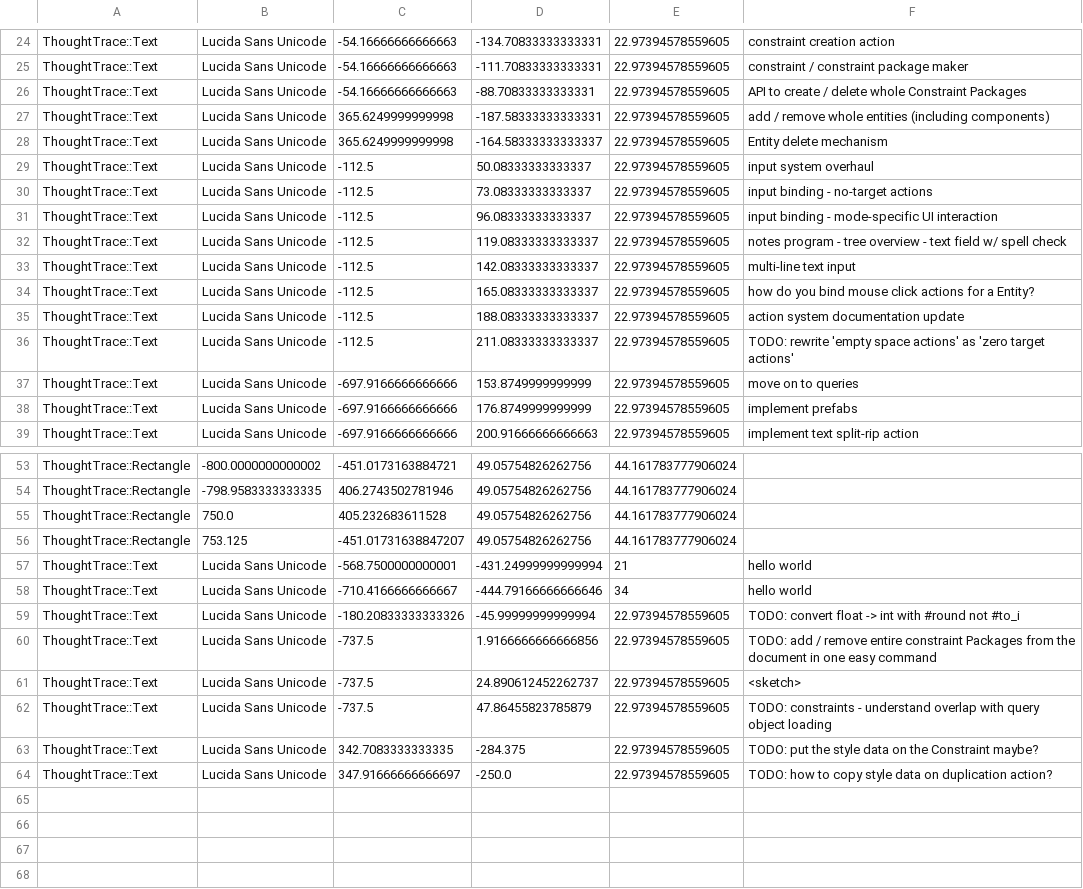
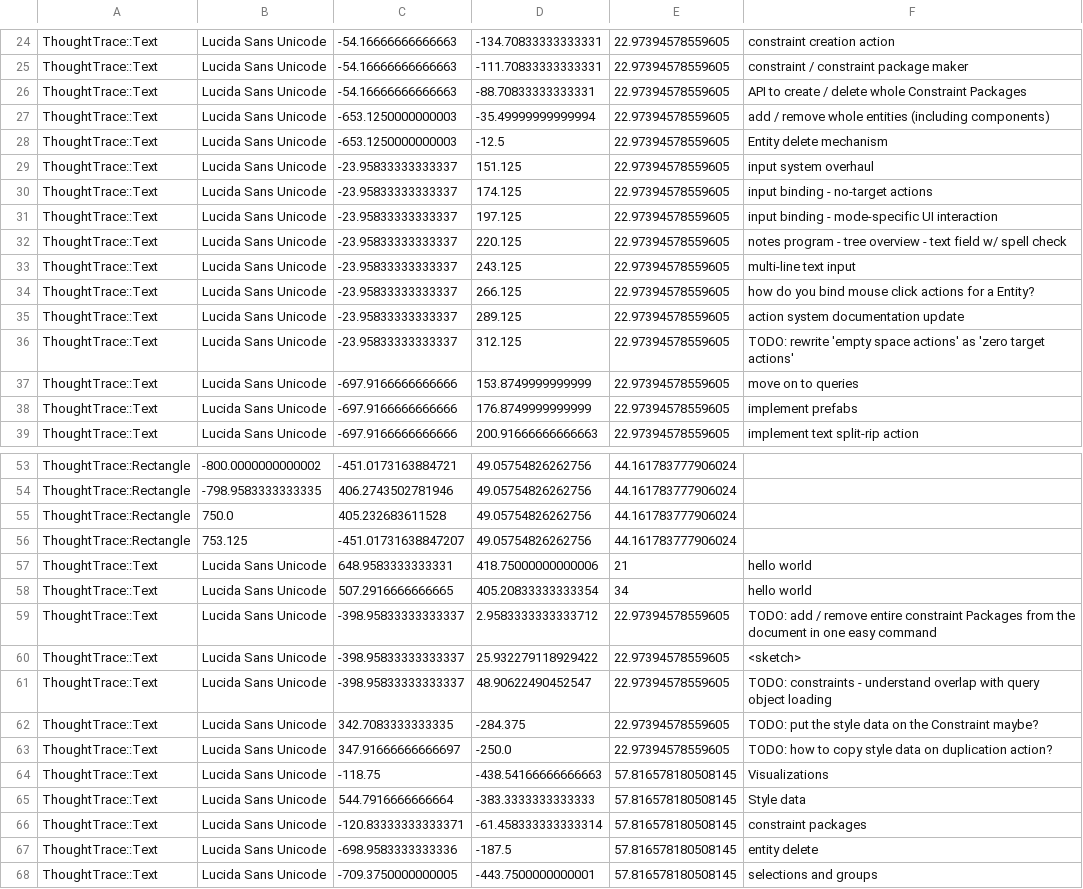
Before and after one commit to RavensKrag/ThoughtTrace, a CSV file: bin/data/todos/entities.csv, drawn as a sheet; only a part is shown, gaps mark what is left out.

```diff
--- a/bin/data/todos/entities.csv
+++ b/bin/data/todos/entities.csv
@@ -26,12 +26,12 @@ ThoughtTrace::Text,Lucida Sans Unicode,-54.16666666666663,-111.70833333333331,22
 ThoughtTrace::Text,Lucida Sans Unicode,-54.16666666666663,-88.70833333333331,22.97394578559605,API to create / delete whole Constraint Packages
-ThoughtTrace::Text,Lucida Sans Unicode,365.6249999999998,-187.58333333333331,22.97394578559605,add / remove whole entities (including components)
-ThoughtTrace::Text,Lucida Sans Unicode,365.6249999999998,-164.58333333333337,22.97394578559605,Entity delete mechanism
-ThoughtTrace::Text,Lucida Sans Unicode,-112.5,50.08333333333337,22.97394578559605,input system overhaul
-ThoughtTrace::Text,Lucida Sans Unicode,-112.5,73.08333333333337,22.97394578559605,input binding - no-target actions
-ThoughtTrace::Text,Lucida Sans Unicode,-112.5,96.08333333333337,22.97394578559605,input binding - mode-specific UI interaction
-ThoughtTrace::Text,Lucida Sans Unicode,-112.5,119.08333333333337,22.97394578559605,notes program - tree overview - text field w/ spell check
-ThoughtTrace::Text,Lucida Sans Unicode,-112.5,142.08333333333337,22.97394578559605,multi-line text input
-ThoughtTrace::Text,Lucida Sans Unicode,-112.5,165.08333333333337,22.97394578559605,how do you bind mouse click actions for a Entity?
-ThoughtTrace::Text,Lucida Sans Unicode,-112.5,188.08333333333337,22.97394578559605,action system documentation update
-ThoughtTrace::Text,Lucida Sans Unicode,-112.5,211.08333333333337,22.97394578559605,TODO: rewrite 'empty space actions' as 'zero target actions'
+ThoughtTrace::Text,Lucida Sans Unicode,-653.1250000000003,-35.49999999999994,22.97394578559605,add / remove whole entities (including components)
+ThoughtTrace::Text,Lucida Sans Unicode,-653.1250000000003,-12.5,22.97394578559605,Entity delete mechanism
+ThoughtTrace::Text,Lucida Sans Unicode,-23.95833333333337,151.125,22.97394578559605,input system overhaul
+ThoughtTrace::Text,Lucida Sans Unicode,-23.95833333333337,174.125,22.97394578559605,input binding - no-target actions
+ThoughtTrace::Text,Lucida Sans Unicode,-23.95833333333337,197.125,22.97394578559605,input binding - mode-specific UI interaction
+ThoughtTrace::Text,Lucida Sans Unicode,-23.95833333333337,220.125,22.97394578559605,notes program - tree overview - text field w/ spell check
+ThoughtTrace::Text,Lucida Sans Unicode,-23.95833333333337,243.125,22.97394578559605,multi-line text input
+ThoughtTrace::Text,Lucida Sans Unicode,-23.95833333333337,266.125,22.97394578559605,how do you bind mouse click actions for a Entity?
+ThoughtTrace::Text,Lucida Sans Unicode,-23.95833333333337,289.125,22.97394578559605,action system documentation update
+ThoughtTrace::Text,Lucida Sans Unicode,-23.95833333333337,312.125,22.97394578559605,TODO: rewrite 'empty space actions' as 'zero target actions'
 ThoughtTrace::Text,Lucida Sans Unicode,-697.9166666666666,153.8749999999999,22.97394578559605,move on to queries
@@ -56,9 +56,13 @@ ThoughtTrace::Rectangle,750.0,405.232683611528,49.05754826262756,44.161783777906
 ThoughtTrace::Rectangle,753.125,-451.01731638847207,49.05754826262756,44.161783777906024
-ThoughtTrace::Text,Lucida Sans Unicode,-568.7500000000001,-431.24999999999994,21,hello world
-ThoughtTrace::Text,Lucida Sans Unicode,-710.4166666666667,-444.79166666666646,34,hello world
-ThoughtTrace::Text,Lucida Sans Unicode,-180.20833333333326,-45.99999999999994,22.97394578559605,TODO: convert float -> int with #round not #to_i
-ThoughtTrace::Text,Lucida Sans Unicode,-737.5,1.9166666666666856,22.97394578559605,TODO: add / remove entire constraint Packages from the document in one easy command
-ThoughtTrace::Text,Lucida Sans Unicode,-737.5,24.890612452262737,22.97394578559605,<sketch>
-ThoughtTrace::Text,Lucida Sans Unicode,-737.5,47.86455823785879,22.97394578559605,TODO: constraints - understand overlap with query object loading
+ThoughtTrace::Text,Lucida Sans Unicode,648.9583333333331,418.75000000000006,21,hello world
+ThoughtTrace::Text,Lucida Sans Unicode,507.2916666666665,405.20833333333354,34,hello world
+ThoughtTrace::Text,Lucida Sans Unicode,-398.95833333333337,2.9583333333333712,22.97394578559605,TODO: add / remove entire constraint Packages from the document in one easy command
+ThoughtTrace::Text,Lucida Sans Unicode,-398.95833333333337,25.932279118929422,22.97394578559605,<sketch>
+ThoughtTrace::Text,Lucida Sans Unicode,-398.95833333333337,48.90622490452547,22.97394578559605,TODO: constraints - understand overlap with query object loading
 ThoughtTrace::Text,Lucida Sans Unicode,342.7083333333335,-284.375,22.97394578559605,TODO: put the style data on the Constraint maybe?
 ThoughtTrace::Text,Lucida Sans Unicode,347.91666666666697,-250.0,22.97394578559605,TODO: how to copy style data on duplication action?
+ThoughtTrace::Text,Lucida Sans Unicode,-118.75,-438.54166666666663,57.816578180508145,Visualizations
+ThoughtTrace::Text,Lucida Sans Unicode,544.7916666666664,-383.3333333333333,57.816578180508145,Style data
+ThoughtTrace::Text,Lucida Sans Unicode,-120.83333333333371,-61.458333333333314,57.816578180508145,constraint packages
+ThoughtTrace::Text,Lucida Sans Unicode,-698.9583333333336,-187.5,57.816578180508145,entity delete
+ThoughtTrace::Text,Lucida Sans Unicode,-709.3750000000005,-443.7500000000001,57.816578180508145,selections and groups
```
Also changed, not shown: 2 other files.
